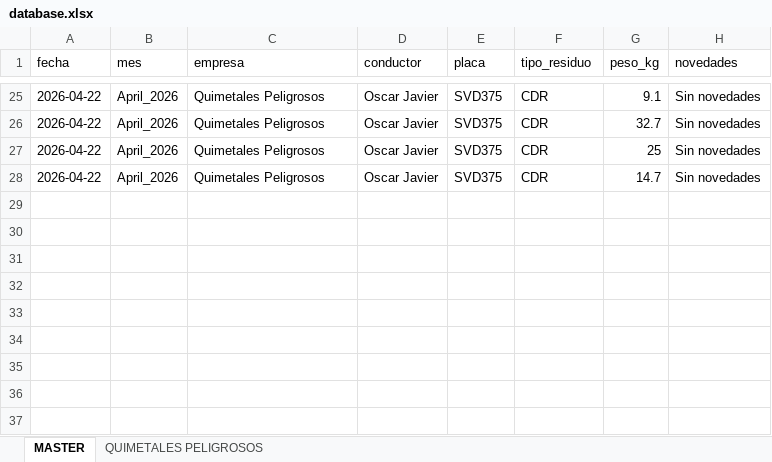
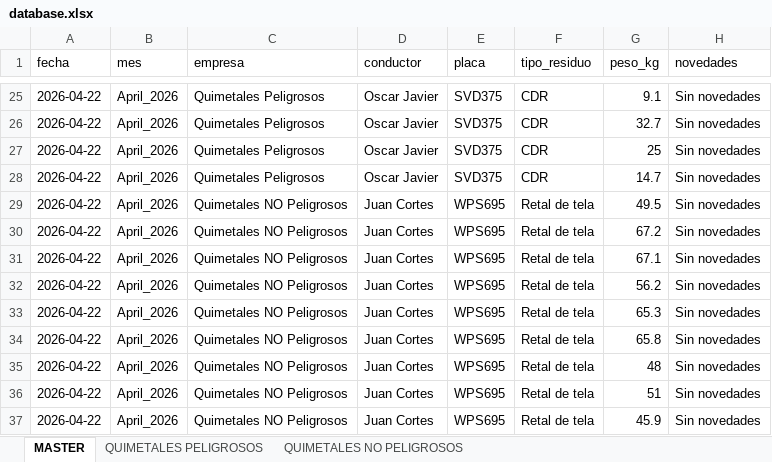
Before and after one commit to alejandraho013/registro-salida-residuos, an Excel workbook: database.xlsx, sheet MASTER, drawn as a sheet; only a part is shown, gaps mark what is left out; values as stored, in another font and other column widths than the file's, no borders; the diff names each change by its address in the sheet, - before the commit and + after, or states it on an @@ line.

Commit message:
Reg_Quimetales NO Peligrosos_WPS695_20260422_173224

```diff
--- a/database.xlsx (sheet MASTER)
+++ b/database.xlsx (sheet MASTER)
+sheet tab: QUIMETALES NO PELIGROSOS
+row 29: 2026-04-22 | April_2026 | Quimetales NO Peligrosos | Juan Cortes | WPS695 | Retal de tela | 49.5 | Sin novedades
+row 30: 2026-04-22 | April_2026 | Quimetales NO Peligrosos | Juan Cortes | WPS695 | Retal de tela | 67.2 | Sin novedades
+row 31: 2026-04-22 | April_2026 | Quimetales NO Peligrosos | Juan Cortes | WPS695 | Retal de tela | 67.1 | Sin novedades
+row 32: 2026-04-22 | April_2026 | Quimetales NO Peligrosos | Juan Cortes | WPS695 | Retal de tela | 56.2 | Sin novedades
+row 33: 2026-04-22 | April_2026 | Quimetales NO Peligrosos | Juan Cortes | WPS695 | Retal de tela | 65.3 | Sin novedades
+row 34: 2026-04-22 | April_2026 | Quimetales NO Peligrosos | Juan Cortes | WPS695 | Retal de tela | 65.8 | Sin novedades
+row 35: 2026-04-22 | April_2026 | Quimetales NO Peligrosos | Juan Cortes | WPS695 | Retal de tela | 48 | Sin novedades
+row 36: 2026-04-22 | April_2026 | Quimetales NO Peligrosos | Juan Cortes | WPS695 | Retal de tela | 51 | Sin novedades
+row 37: 2026-04-22 | April_2026 | Quimetales NO Peligrosos | Juan Cortes | WPS695 | Retal de tela | 45.9 | Sin novedades
```
